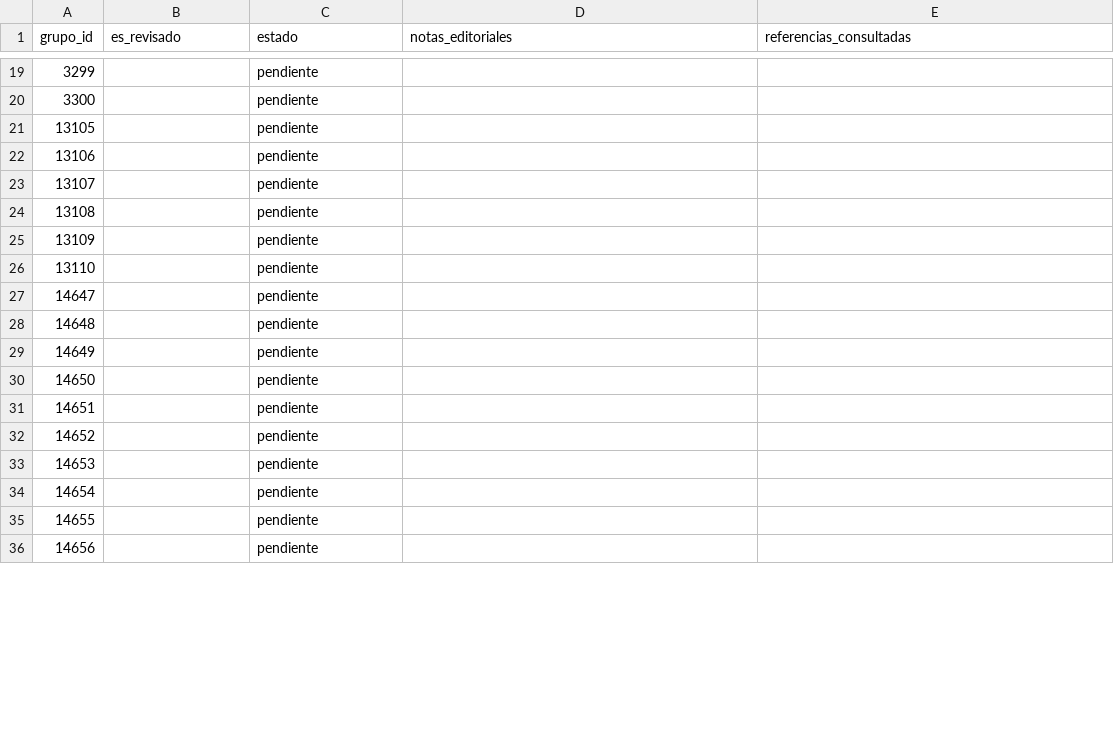
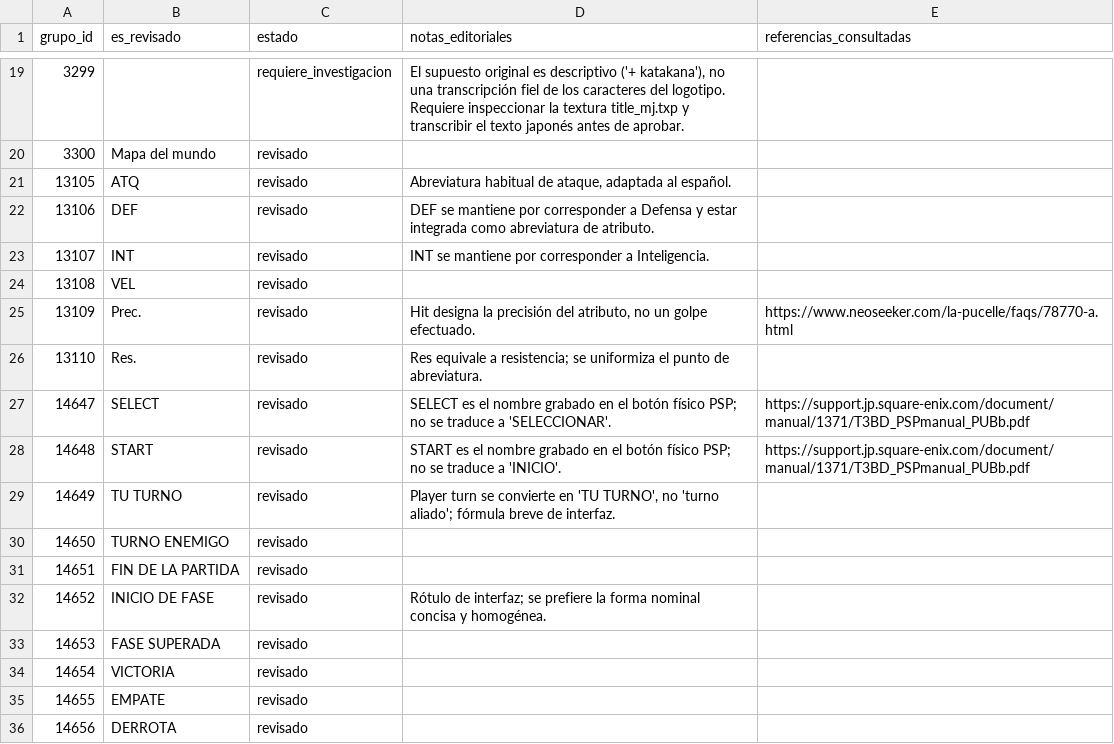
Before and after one commit to ARivas3008/la-pucelle-ragnarok-localizacion, a CSV file: corpus/01/revision.csv, drawn as a sheet; only a part is shown, gaps mark what is left out; the diff covers the shown part only.

Commit message:
loc(corpus-01): revisión editorial de los primeros 60 grupos

```diff
--- a/corpus/01/revision.csv
+++ b/corpus/01/revision.csv
@@ -19,18 +19,18 @@
-3299,,pendiente,,
-3300,,pendiente,,
-13105,,pendiente,,
-13106,,pendiente,,
-13107,,pendiente,,
-13108,,pendiente,,
-13109,,pendiente,,
-13110,,pendiente,,
-14647,,pendiente,,
-14648,,pendiente,,
-14649,,pendiente,,
-14650,,pendiente,,
-14651,,pendiente,,
-14652,,pendiente,,
-14653,,pendiente,,
-14654,,pendiente,,
-14655,,pendiente,,
-14656,,pendiente,,
+3299,,requiere_investigacion,"El supuesto original es descriptivo ('+ katakana'), no una transcripción fiel de los caracteres del logotipo. Requiere inspeccionar la textura title_mj.txp y transcribir el texto japonés antes de aprobar.",
+3300,Mapa del mundo,revisado,,
+13105,ATQ,revisado,"Abreviatura habitual de ataque, adaptada al español.",
+13106,DEF,revisado,DEF se mantiene por corresponder a Defensa y estar integrada como abreviatura de atributo.,
+13107,INT,revisado,INT se mantiene por corresponder a Inteligencia.,
+13108,VEL,revisado,,
+13109,Prec.,revisado,"Hit designa la precisión del atributo, no un golpe efectuado.",https://www.neoseeker.com/la-pucelle/faqs/78770-a.html
+13110,Res.,revisado,Res equivale a resistencia; se uniformiza el punto de abreviatura.,
+14647,SELECT,revisado,SELECT es el nombre grabado en el botón físico PSP; no se traduce a 'SELECCIONAR'.,https://support.jp.square-enix.com/document/manual/1371/T3BD_PSPmanual_PUBb.pdf
+14648,START,revisado,START es el nombre grabado en el botón físico PSP; no se traduce a 'INICIO'.,https://support.jp.square-enix.com/document/manual/1371/T3BD_PSPmanual_PUBb.pdf
+14649,TU TURNO,revisado,"Player turn se convierte en 'TU TURNO', no 'turno aliado'; fórmula breve de interfaz.",
+14650,TURNO ENEMIGO,revisado,,
+14651,FIN DE LA PARTIDA,revisado,,
+14652,INICIO DE FASE,revisado,Rótulo de interfaz; se prefiere la forma nominal concisa y homogénea.,
+14653,FASE SUPERADA,revisado,,
+14654,VICTORIA,revisado,,
+14655,EMPATE,revisado,,
+14656,DERROTA,revisado,,
```
Also changed, not shown: 119 edited cells elsewhere in this file.
